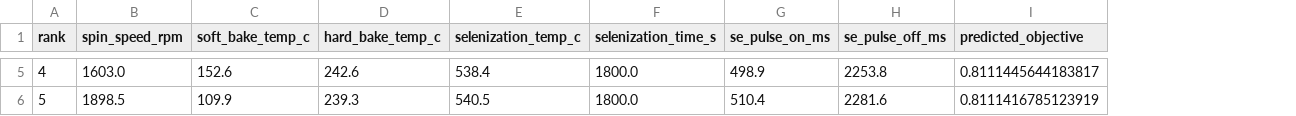
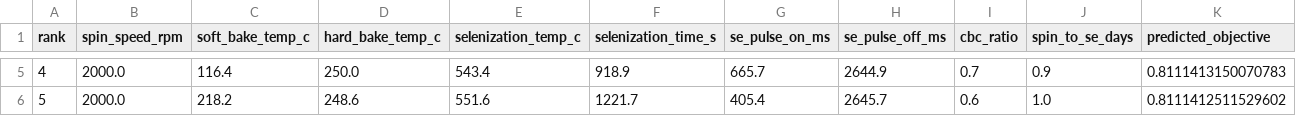
Before and after one commit to GarzonDiegoFEUP/xrd-bo-optimization-tf, a CSV file: data/results/bacuse2_bo_suggestions.csv, drawn as a sheet; only a part is shown, gaps mark what is left out; addresses are those after the commit; the diff covers the shown part only; the diff names each change by its address in the sheet, - before the commit and + after, or states it on an @@ line.

```diff
--- a/data/results/bacuse2_bo_suggestions.csv
+++ b/data/results/bacuse2_bo_suggestions.csv
+column I (cbc_ratio), rows 5-6: 0.7 | 0.6
+column J (spin_to_se_days), rows 5-6: 0.9 | 1.0
-B5 (spin_speed_rpm): 1603.0
+B5 (spin_speed_rpm): 2000.0
-C5 (soft_bake_temp_c): 152.6
+C5 (soft_bake_temp_c): 116.4
-D5 (hard_bake_temp_c): 242.6
+D5 (hard_bake_temp_c): 250.0
-E5 (selenization_temp_c): 538.4
+E5 (selenization_temp_c): 543.4
-F5 (selenization_time_s): 1800.0
+F5 (selenization_time_s): 918.9
-G5 (se_pulse_on_ms): 498.9
+G5 (se_pulse_on_ms): 665.7
-H5 (se_pulse_off_ms): 2253.8
+H5 (se_pulse_off_ms): 2644.9
-K5 (predicted_objective): 0.8111445644183817
+K5 (predicted_objective): 0.8111413150070783
-B6 (spin_speed_rpm): 1898.5
+B6 (spin_speed_rpm): 2000.0
-C6 (soft_bake_temp_c): 109.9
+C6 (soft_bake_temp_c): 218.2
-D6 (hard_bake_temp_c): 239.3
+D6 (hard_bake_temp_c): 248.6
-E6 (selenization_temp_c): 540.5
+E6 (selenization_temp_c): 551.6
-F6 (selenization_time_s): 1800.0
+F6 (selenization_time_s): 1221.7
-G6 (se_pulse_on_ms): 510.4
+G6 (se_pulse_on_ms): 405.4
-H6 (se_pulse_off_ms): 2281.6
+H6 (se_pulse_off_ms): 2645.7
-K6 (predicted_objective): 0.8111416785123919
+K6 (predicted_objective): 0.8111412511529602
```
Also changed, not shown: 29 edited cells elsewhere in this file, data/processed/bacuse2_synthesis_database_nomad.csv, 10 other files.
